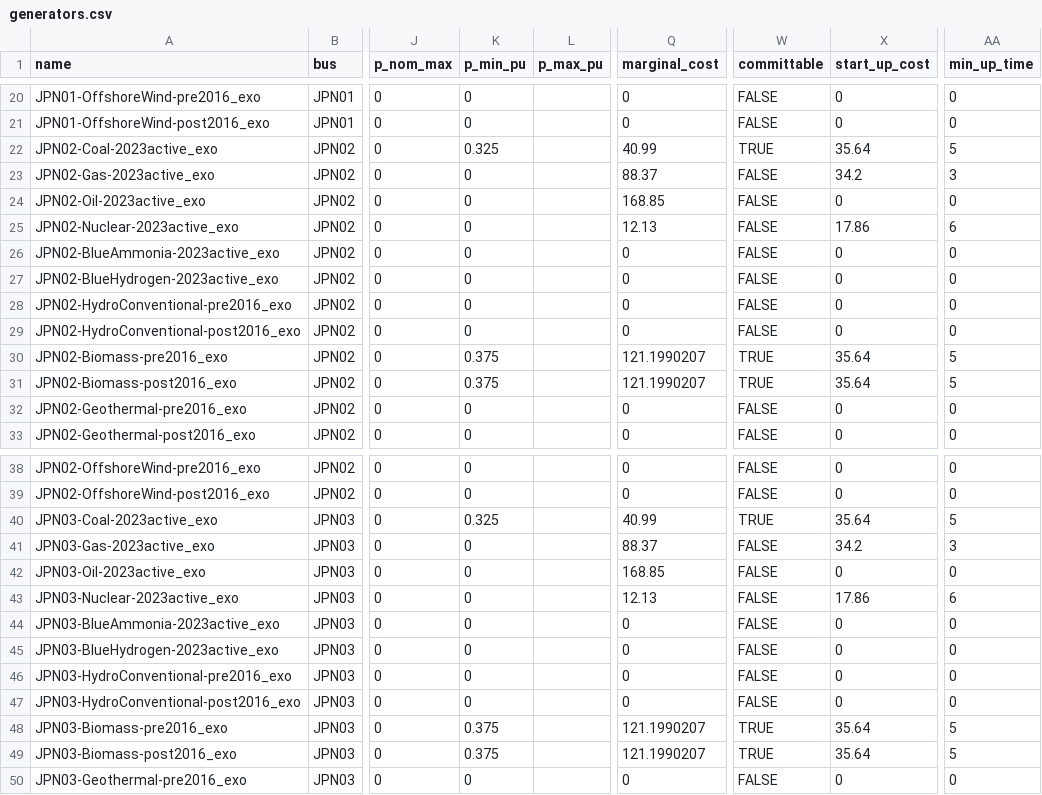
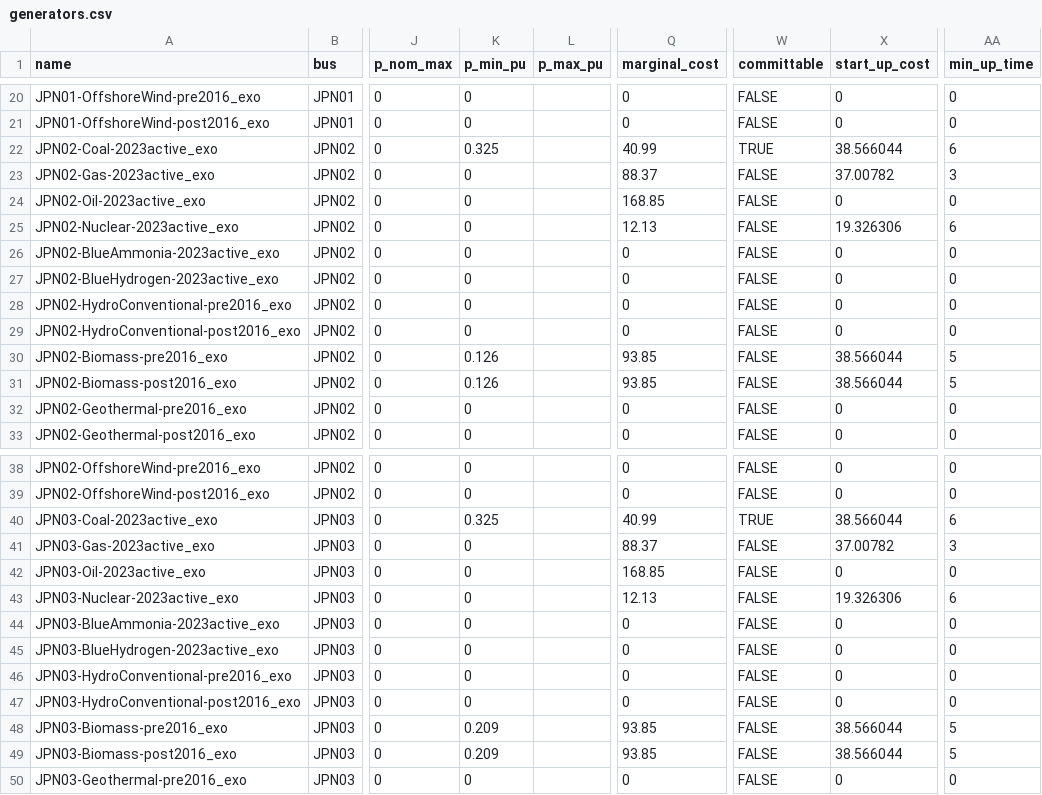
Before and after one commit to transition-zero/tza-pypsa, a CSV file: stock_models/Japan/generators.csv, drawn as a sheet; only a part is shown, gaps mark what is left out; the diff covers the shown part only; the diff names each change by its address in the sheet, - before the commit and + after, or states it on an @@ line.

```diff
--- a/stock_models/Japan/generators.csv
+++ b/stock_models/Japan/generators.csv
-X22 (start_up_cost): 35.64
+X22 (start_up_cost): 38.566044
-AA22 (min_up_time): 5
+AA22 (min_up_time): 6
-X23 (start_up_cost): 34.2
+X23 (start_up_cost): 37.00782
-X25 (start_up_cost): 17.86
+X25 (start_up_cost): 19.326306
-K30:K31 (p_min_pu): 0.375
+K30:K31 (p_min_pu): 0.126
-Q30:Q31 (marginal_cost): 121.1990207
+Q30:Q31 (marginal_cost): 93.85
-W30:W31 (committable): TRUE
+W30:W31 (committable): FALSE
-X30:X31 (start_up_cost): 35.64
+X30:X31 (start_up_cost): 38.566044
-X40 (start_up_cost): 35.64
+X40 (start_up_cost): 38.566044
-AA40 (min_up_time): 5
+AA40 (min_up_time): 6
-X41 (start_up_cost): 34.2
+X41 (start_up_cost): 37.00782
-X43 (start_up_cost): 17.86
+X43 (start_up_cost): 19.326306
-K48:K49 (p_min_pu): 0.375
+K48:K49 (p_min_pu): 0.209
-Q48:Q49 (marginal_cost): 121.1990207
+Q48:Q49 (marginal_cost): 93.85
-W48:W49 (committable): TRUE
+W48:W49 (committable): FALSE
-X48:X49 (start_up_cost): 35.64
+X48:X49 (start_up_cost): 38.566044
```
Also changed, not shown: 84 edited cells elsewhere in this file, stock_models/Japan/links.csv, stock_models/Japan/storage_units.csv, 1 other file.
